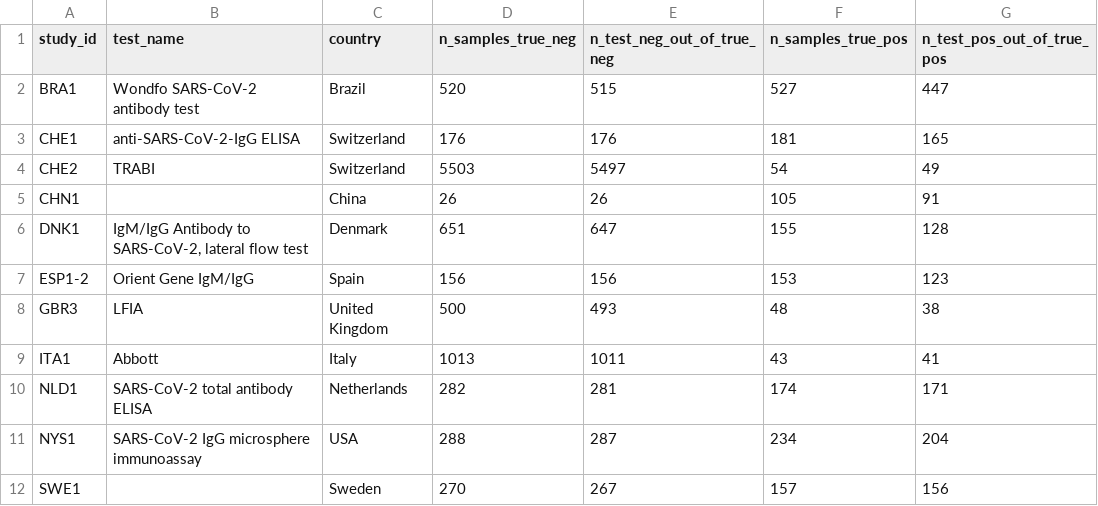
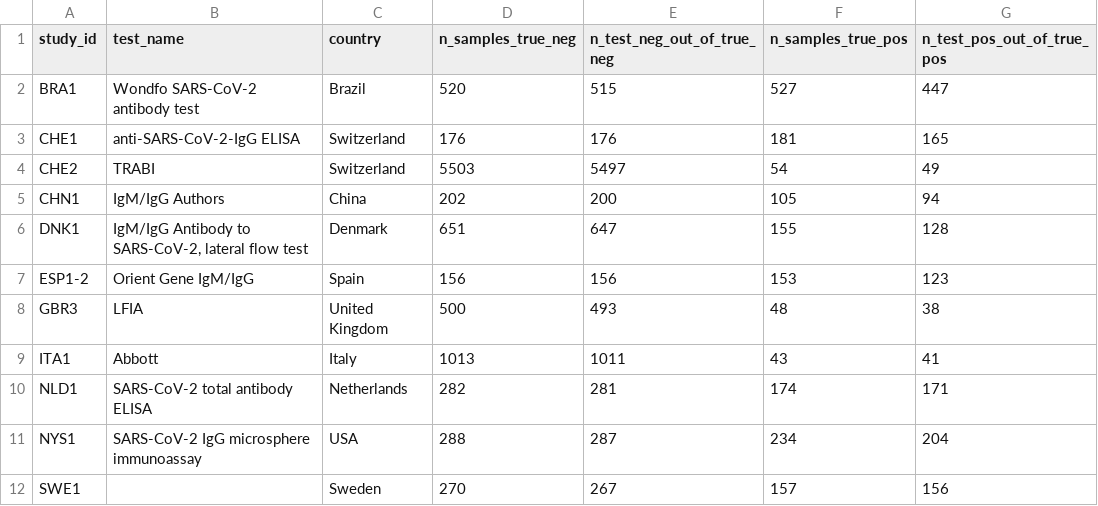
Before and after one commit to mrc-ide/reestimate_covidIFR_analysis, a TSV file: data/raw/serovalidation_final_raw.tsv, drawn as a sheet; only a part is shown; the diff names each change by its address in the sheet, - before the commit and + after, or states it on an @@ line.

```diff
--- a/data/raw/serovalidation_final_raw.tsv
+++ b/data/raw/serovalidation_final_raw.tsv
-B5 (test_name): (empty)
+B5 (test_name): IgM/IgG Authors
-D5 (n_samples_true_neg): 26
+D5 (n_samples_true_neg): 202
-E5 (n_test_neg_out_of_true_neg): 26
+E5 (n_test_neg_out_of_true_neg): 200
-G5 (n_test_pos_out_of_true_pos): 91
+G5 (n_test_pos_out_of_true_pos): 94
```
Also changed, not shown: data/raw/seroprevalence_final_raw.tsv.
